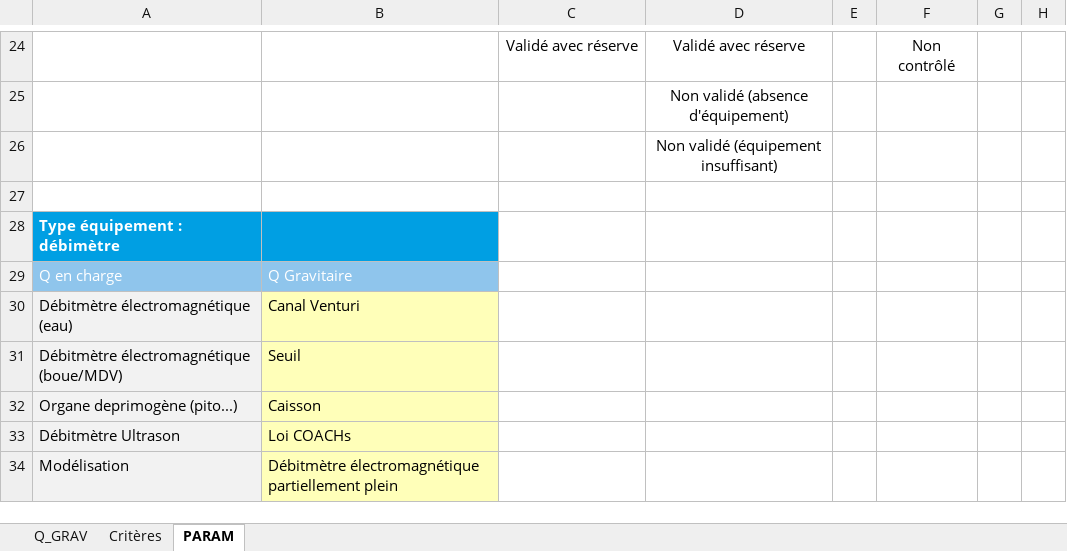
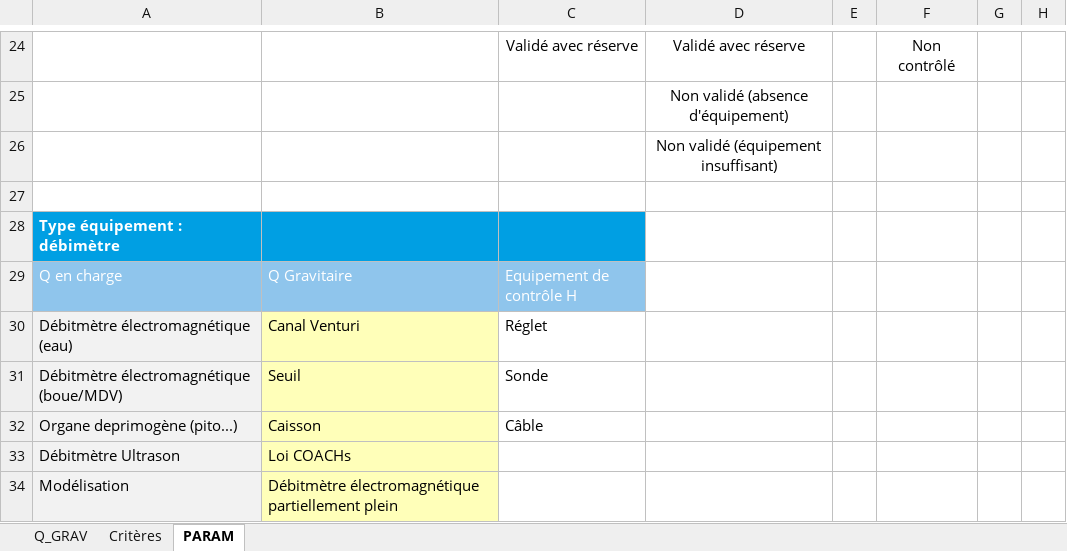
Before and after one commit to ndhuygelaere/autosurveillance_steu_excel, an Excel workbook: AutosurveillanceTemplates/Q_GRAV.xlsx, sheet PARAM, drawn as a sheet; only a part is shown, gaps mark what is left out; values as stored, in another font and other column widths than the file's, no borders; conditional formats not drawn; the diff names each change by its address in the sheet, - before the commit and + after, or states it on an @@ line.

```diff
--- a/AutosurveillanceTemplates/Q_GRAV.xlsx (sheet PARAM)
+++ b/AutosurveillanceTemplates/Q_GRAV.xlsx (sheet PARAM)
-C28 fill: none
+C28 fill: #009FE3
-C29: (empty)
+C29: Equipement de contrôle H
-C29 fill: none
+C29 fill: #8FC5EC
-C30: (empty)
+C30: Réglet
-C31: (empty)
+C31: Sonde
-C32: (empty)
+C32: Câble
```
Also changed, not shown: sheet Q_GRAV, formulas that keep their value, AutosurveillanceTemplates/Comparatif.xlsx, AutosurveillanceTemplates/PLUVIO.xlsx, 5 other files.
